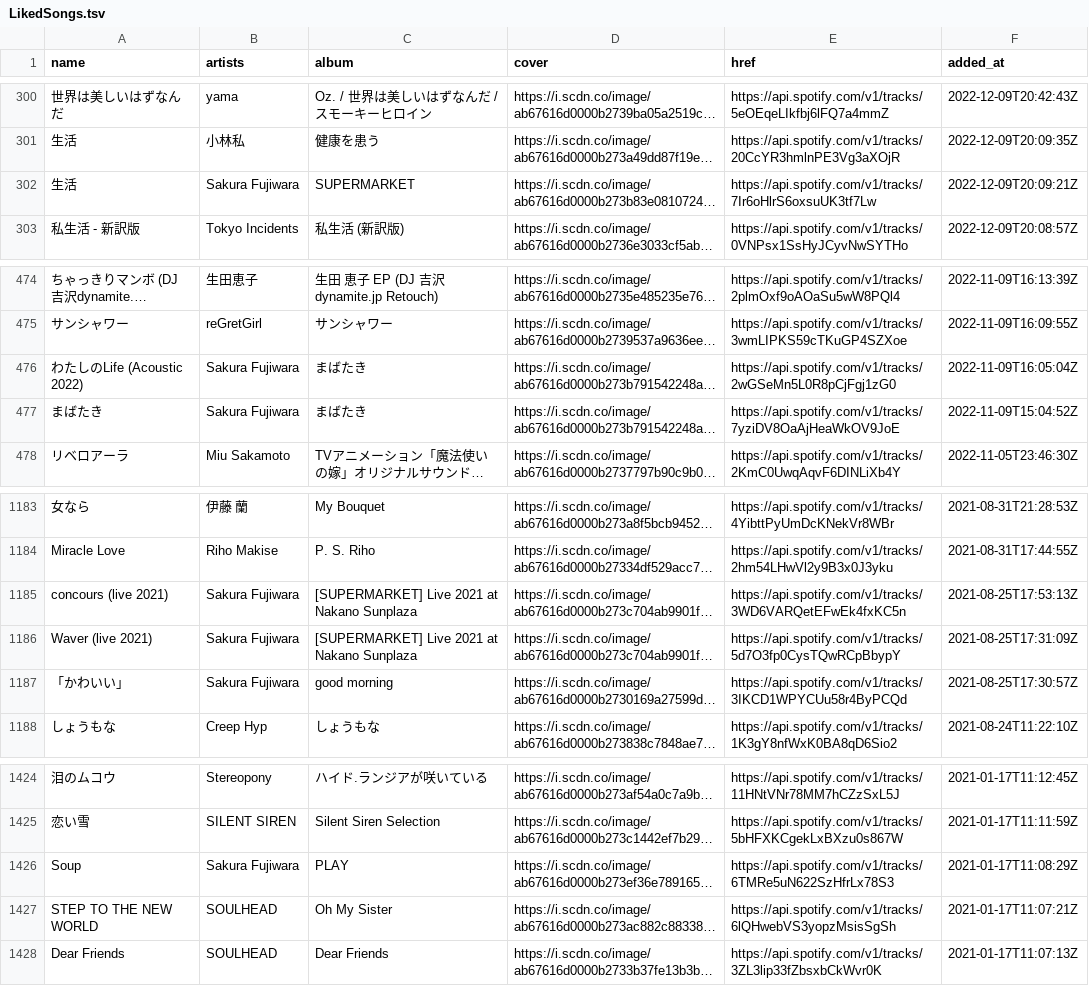
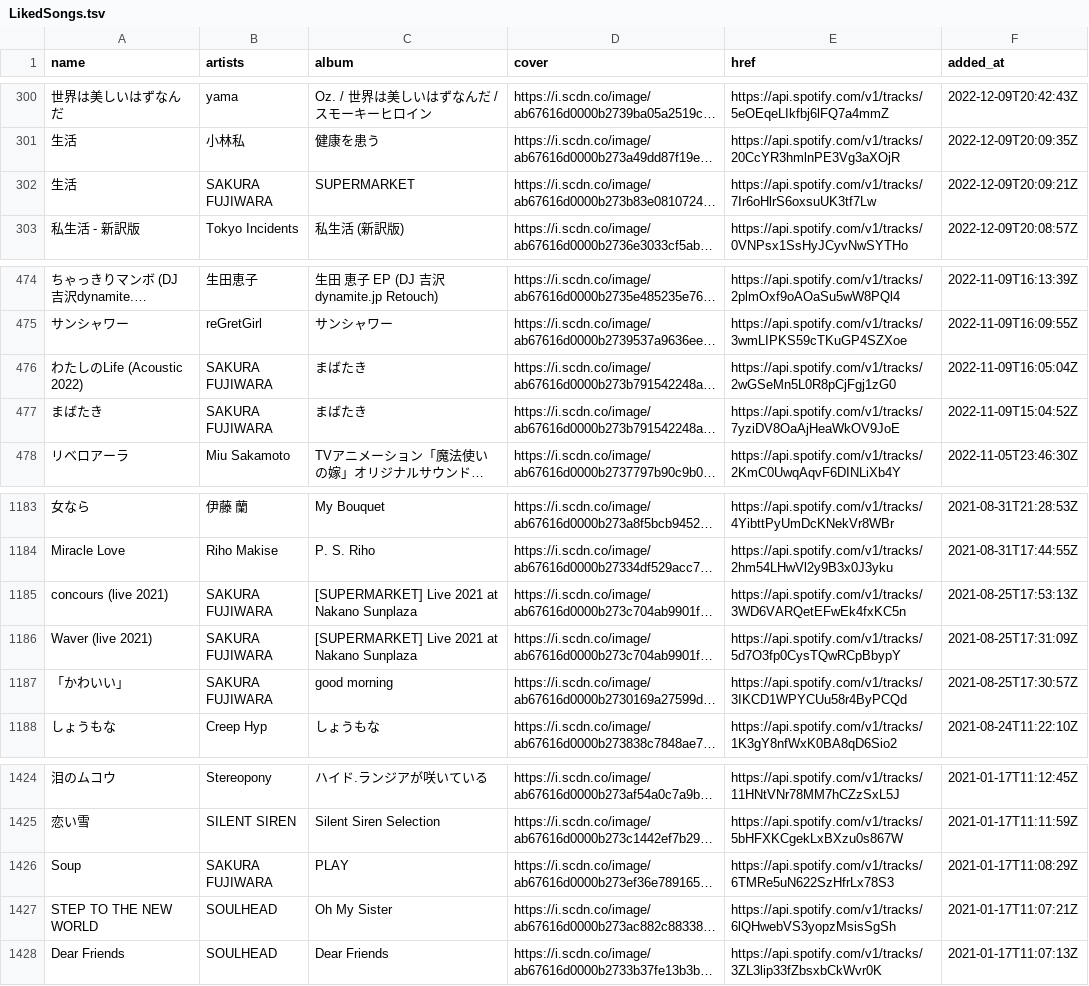
Before and after one commit to nyok/MySpotifyLikedSongs, a TSV file: LikedSongs/LikedSongs.tsv, drawn as a sheet; only a part is shown, gaps mark what is left out; long unchanged cells end in …; the diff names each change by its address in the sheet, - before the commit and + after, or states it on an @@ line.

Commit message:
New songs (Automatic update)

```diff
--- a/LikedSongs/LikedSongs.tsv
+++ b/LikedSongs/LikedSongs.tsv
-B302 (artists): Sakura Fujiwara
+B302 (artists): SAKURA FUJIWARA
-B476:B477 (artists): Sakura Fujiwara
+B476:B477 (artists): SAKURA FUJIWARA
-B1185:B1187 (artists): Sakura Fujiwara
+B1185:B1187 (artists): SAKURA FUJIWARA
-B1426 (artists): Sakura Fujiwara
+B1426 (artists): SAKURA FUJIWARA
```
